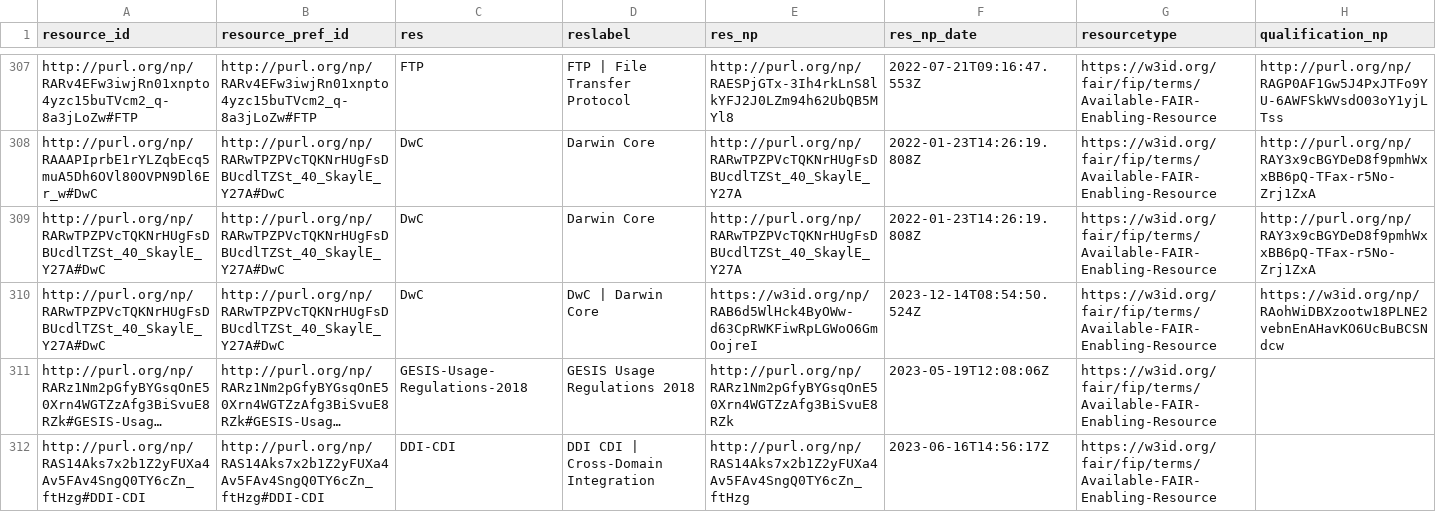
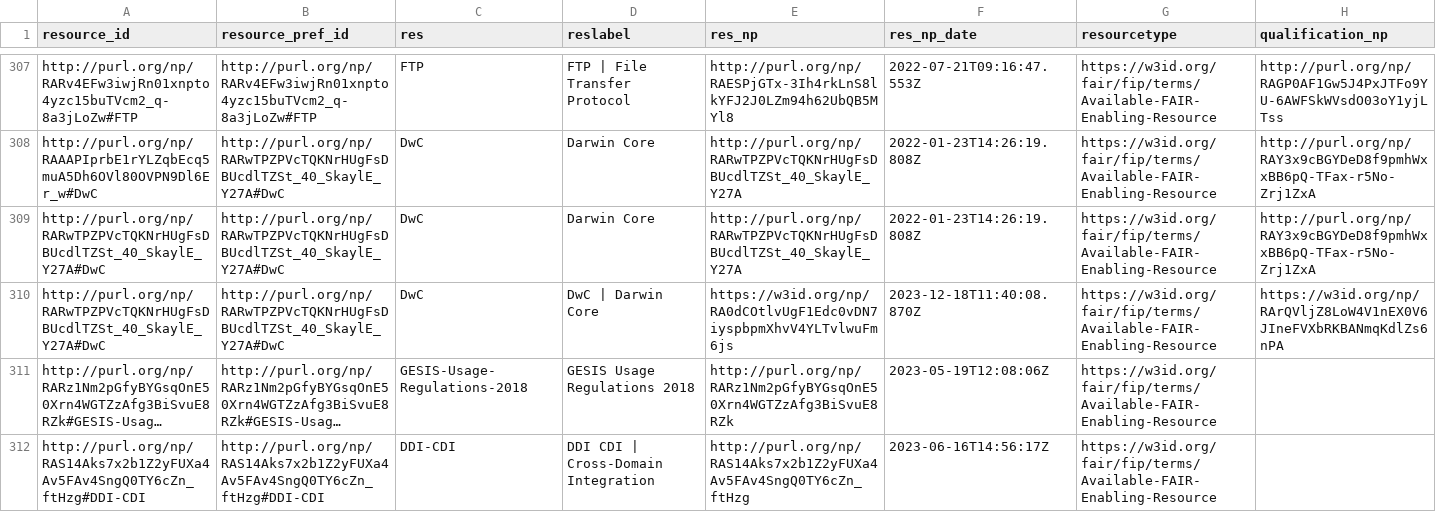
Before and after one commit to peta-pico/dsw-nanopub-api, a CSV file: tables/resource_ids.csv, drawn as a sheet; only a part is shown, gaps mark what is left out; long unchanged cells end in …; the diff names each change by its address in the sheet, - before the commit and + after, or states it on an @@ line.

Commit message:
Add tables

```diff
--- a/tables/resource_ids.csv
+++ b/tables/resource_ids.csv
-E310 (res_np): https://w3id.org/np/RAB6d5WlHck4ByOWw-d63CpRWKFiwRpLGWoO6GmOojreI
+E310 (res_np): https://w3id.org/np/RA0dCOtlvUgF1Edc0vDN7iyspbpmXhvV4YLTvlwuFm6js
-F310 (res_np_date): 2023-12-14T08:54:50.524Z
+F310 (res_np_date): 2023-12-18T11:40:08.870Z
-H310 (qualification_np): https://w3id.org/np/RAohWiDBXzootw18PLNE2vebnEnAHavKO6UcBuBCSNdcw
+H310 (qualification_np): https://w3id.org/np/RArQVljZ8LoW4V1nEX0V6JIneFVXbRKBANmqKdlZs6nPA
```
Also changed, not shown: tables/resource_ids_duplicates.csv.
